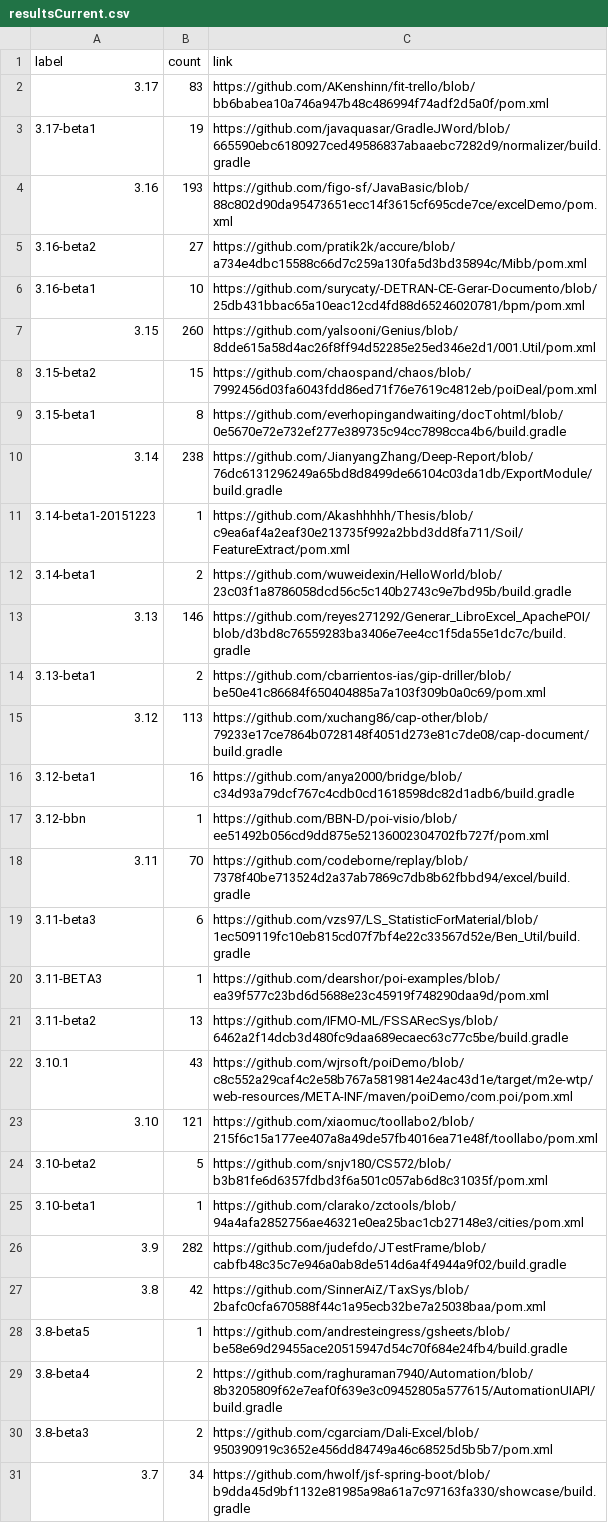
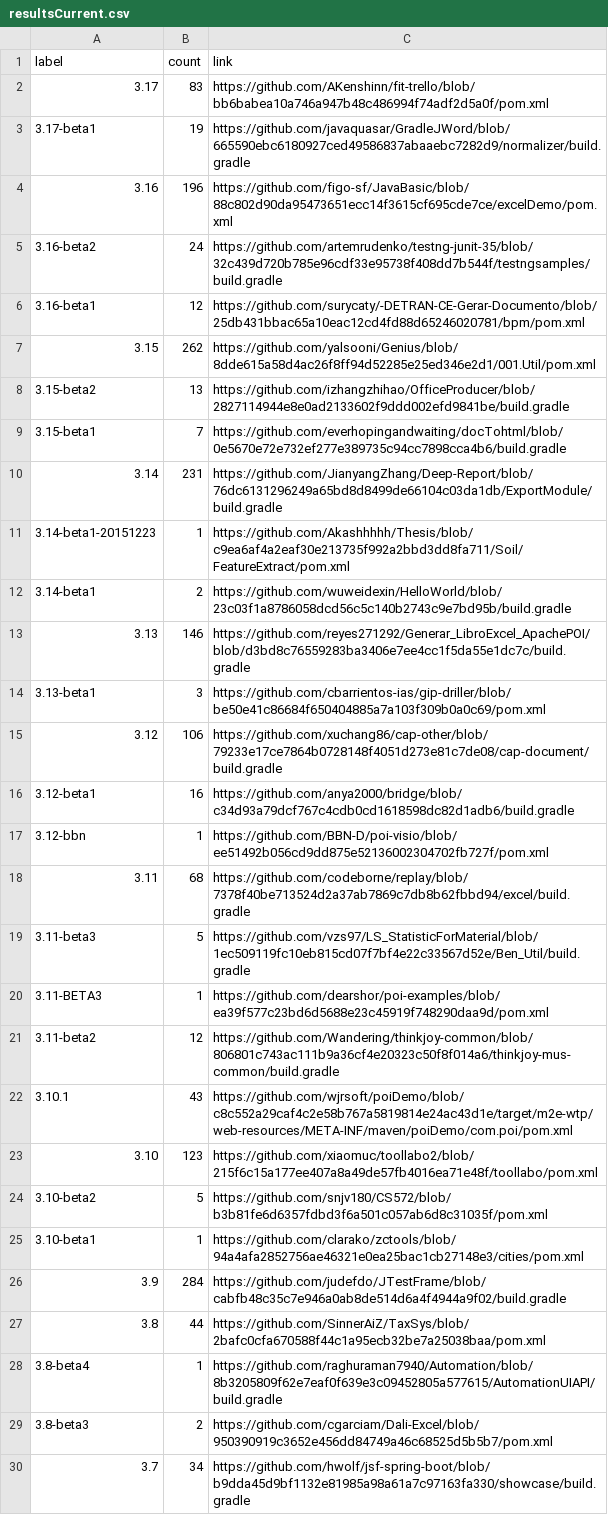
Before and after one commit to centic9/github-version-statistics, a CSV file: docs/resultsCurrent.csv, drawn as a sheet; only a part is shown; the diff covers the shown part only.

```diff
--- a/docs/resultsCurrent.csv
+++ b/docs/resultsCurrent.csv
@@ -3,9 +3,9 @@ label,count,link
 3.17-beta1,19,https://github.com/javaquasar/GradleJWord/blob/665590ebc6180927ced49586837abaaebc7282d9/normalizer/build.gradle
-3.16,193,https://github.com/figo-sf/JavaBasic/blob/88c802d90da95473651ecc14f3615cf695cde7ce/excelDemo/pom.xml
-3.16-beta2,27,https://github.com/pratik2k/accure/blob/a734e4dbc15588c66d7c259a130fa5d3bd35894c/Mibb/pom.xml
-3.16-beta1,10,https://github.com/surycaty/-DETRAN-CE-Gerar-Documento/blob/25db431bbac65a10eac12cd4fd88d65246020781/bpm/pom.xml
-3.15,260,https://github.com/yalsooni/Genius/blob/8dde615a58d4ac26f8ff94d52285e25ed346e2d1/001.Util/pom.xml
-3.15-beta2,15,https://github.com/chaospand/chaos/blob/7992456d03fa6043fdd86ed71f76e7619c4812eb/poiDeal/pom.xml
-3.15-beta1,8,https://github.com/everhopingandwaiting/docTohtml/blob/0e5670e72e732ef277e389735c94cc7898cca4b6/build.gradle
-3.14,238,https://github.com/JianyangZhang/Deep-Report/blob/76dc6131296249a65bd8d8499de66104c03da1db/ExportModule/build.gradle
+3.16,196,https://github.com/figo-sf/JavaBasic/blob/88c802d90da95473651ecc14f3615cf695cde7ce/excelDemo/pom.xml
+3.16-beta2,24,https://github.com/artemrudenko/testng-junit-35/blob/32c439d720b785e96cdf33e95738f408dd7b544f/testngsamples/build.gradle
+3.16-beta1,12,https://github.com/surycaty/-DETRAN-CE-Gerar-Documento/blob/25db431bbac65a10eac12cd4fd88d65246020781/bpm/pom.xml
+3.15,262,https://github.com/yalsooni/Genius/blob/8dde615a58d4ac26f8ff94d52285e25ed346e2d1/001.Util/pom.xml
+3.15-beta2,13,https://github.com/izhangzhihao/OfficeProducer/blob/2827114944e8e0ad2133602f9ddd002efd9841be/build.gradle
+3.15-beta1,7,https://github.com/everhopingandwaiting/docTohtml/blob/0e5670e72e732ef277e389735c94cc7898cca4b6/build.gradle
+3.14,231,https://github.com/JianyangZhang/Deep-Report/blob/76dc6131296249a65bd8d8499de66104c03da1db/ExportModule/build.gradle
 3.14-beta1-20151223,1,https://github.com/Akashhhhh/Thesis/blob/c9ea6af4a2eaf30e213735f992a2bbd3dd8fa711/Soil/FeatureExtract/pom.xml
@@ -13,18 +13,17 @@ label,count,link
 3.13,146,https://github.com/reyes271292/Generar_LibroExcel_ApachePOI/blob/d3bd8c76559283ba3406e7ee4cc1f5da55e1dc7c/build.gradle
-3.13-beta1,2,https://github.com/cbarrientos-ias/gip-driller/blob/be50e41c86684f650404885a7a103f309b0a0c69/pom.xml
-3.12,113,https://github.com/xuchang86/cap-other/blob/79233e17ce7864b0728148f4051d273e81c7de08/cap-document/build.gradle
+3.13-beta1,3,https://github.com/cbarrientos-ias/gip-driller/blob/be50e41c86684f650404885a7a103f309b0a0c69/pom.xml
+3.12,106,https://github.com/xuchang86/cap-other/blob/79233e17ce7864b0728148f4051d273e81c7de08/cap-document/build.gradle
 3.12-beta1,16,https://github.com/anya2000/bridge/blob/c34d93a79dcf767c4cdb0cd1618598dc82d1adb6/build.gradle
 3.12-bbn,1,https://github.com/BBN-D/poi-visio/blob/ee51492b056cd9dd875e52136002304702fb727f/pom.xml
-3.11,70,https://github.com/codeborne/replay/blob/7378f40be713524d2a37ab7869c7db8b62fbbd94/excel/build.gradle
-3.11-beta3,6,https://github.com/vzs97/LS_StatisticForMaterial/blob/1ec509119fc10eb815cd07f7bf4e22c33567d52e/Ben_Util/build.gradle
+3.11,68,https://github.com/codeborne/replay/blob/7378f40be713524d2a37ab7869c7db8b62fbbd94/excel/build.gradle
+3.11-beta3,5,https://github.com/vzs97/LS_StatisticForMaterial/blob/1ec509119fc10eb815cd07f7bf4e22c33567d52e/Ben_Util/build.gradle
 3.11-BETA3,1,https://github.com/dearshor/poi-examples/blob/ea39f577c23bd6d5688e23c45919f748290daa9d/pom.xml
-3.11-beta2,13,https://github.com/IFMO-ML/FSSARecSys/blob/6462a2f14dcb3d480fc9daa689ecaec63c77c5be/build.gradle
+3.11-beta2,12,https://github.com/Wandering/thinkjoy-common/blob/806801c743ac111b9a36cf4e20323c50f8f014a6/thinkjoy-mus-common/build.gradle
 3.10.1,43,https://github.com/wjrsoft/poiDemo/blob/c8c552a29caf4c2e58b767a5819814e24ac43d1e/target/m2e-wtp/web-resources/META-INF/maven/poiDemo/com.poi/pom.xml
-3.10,121,https://github.com/xiaomuc/toollabo2/blob/215f6c15a177ee407a8a49de57fb4016ea71e48f/toollabo/pom.xml
+3.10,123,https://github.com/xiaomuc/toollabo2/blob/215f6c15a177ee407a8a49de57fb4016ea71e48f/toollabo/pom.xml
 3.10-beta2,5,https://github.com/snjv180/CS572/blob/b3b81fe6d6357fdbd3f6a501c057ab6d8c31035f/pom.xml
 3.10-beta1,1,https://github.com/clarako/zctools/blob/94a4afa2852756ae46321e0ea25bac1cb27148e3/cities/pom.xml
-3.9,282,https://github.com/judefdo/JTestFrame/blob/cabfb48c35c7e946a0ab8de514d6a4f4944a9f02/build.gradle
-3.8,42,https://github.com/SinnerAiZ/TaxSys/blob/2bafc0cfa670588f44c1a95ecb32be7a25038baa/pom.xml
-3.8-beta5,1,https://github.com/andresteingress/gsheets/blob/be58e69d29455ace20515947d54c70f684e24fb4/build.gradle
-3.8-beta4,2,https://github.com/raghuraman7940/Automation/blob/8b3205809f62e7eaf0f639e3c09452805a577615/AutomationUIAPI/build.gradle
+3.9,284,https://github.com/judefdo/JTestFrame/blob/cabfb48c35c7e946a0ab8de514d6a4f4944a9f02/build.gradle
+3.8,44,https://github.com/SinnerAiZ/TaxSys/blob/2bafc0cfa670588f44c1a95ecb32be7a25038baa/pom.xml
+3.8-beta4,1,https://github.com/raghuraman7940/Automation/blob/8b3205809f62e7eaf0f639e3c09452805a577615/AutomationUIAPI/build.gradle
 3.8-beta3,2,https://github.com/cgarciam/Dali-Excel/blob/950390919c3652e456dd84749a46c68525d5b5b7/pom.xml
```
Also changed, not shown: 2 removed rows and 3 edited cells elsewhere in this file, docs/_data/versionChanges.csv, docs/resultsAll.csv, 5 other files.
